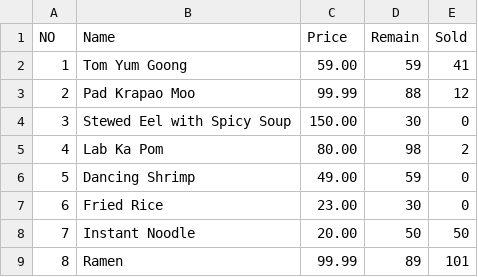
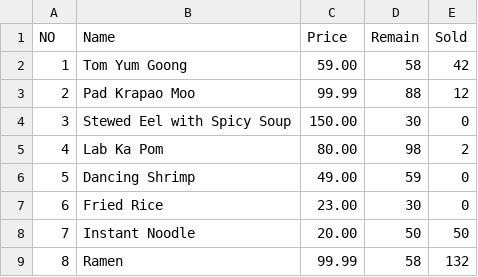
Before and after one commit to oangsa/project-inventory-management-c, a CSV file: Cache/__MockUpProduct.csv, drawn as a sheet.

Commit message:
[Features] Add Search Product, Add Daily Summary.

```diff
--- a/Cache/__MockUpProduct.csv
+++ b/Cache/__MockUpProduct.csv
@@ -1,3 +1,3 @@
 NO,Name,Price,Remain,Sold
-1,Tom Yum Goong,59.00,59,41
+1,Tom Yum Goong,59.00,58,42
 2,Pad Krapao Moo,99.99,88,12
@@ -8,2 +8,2 @@ NO,Name,Price,Remain,Sold
 7,Instant Noodle,20.00,50,50
-8,Ramen,99.99,89,101
+8,Ramen,99.99,58,132
```
Also changed, not shown: Data/MockUpProduct.csv, 13 other files.
